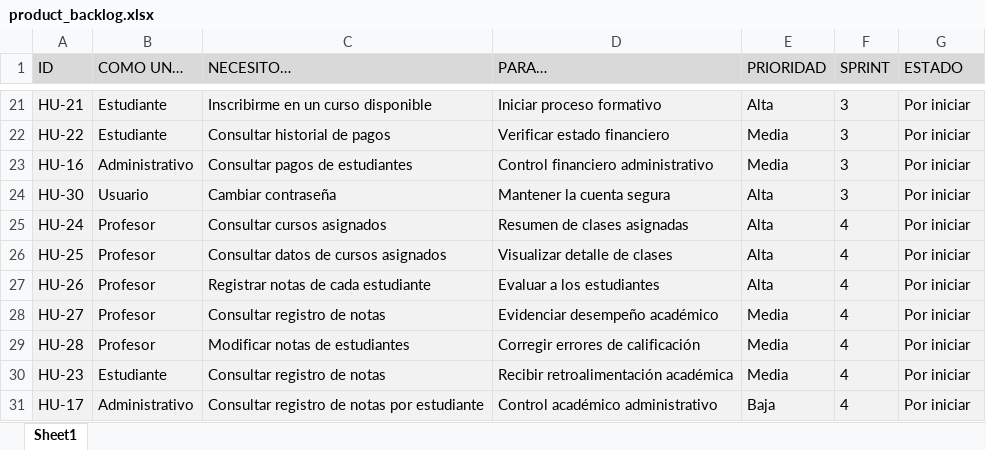
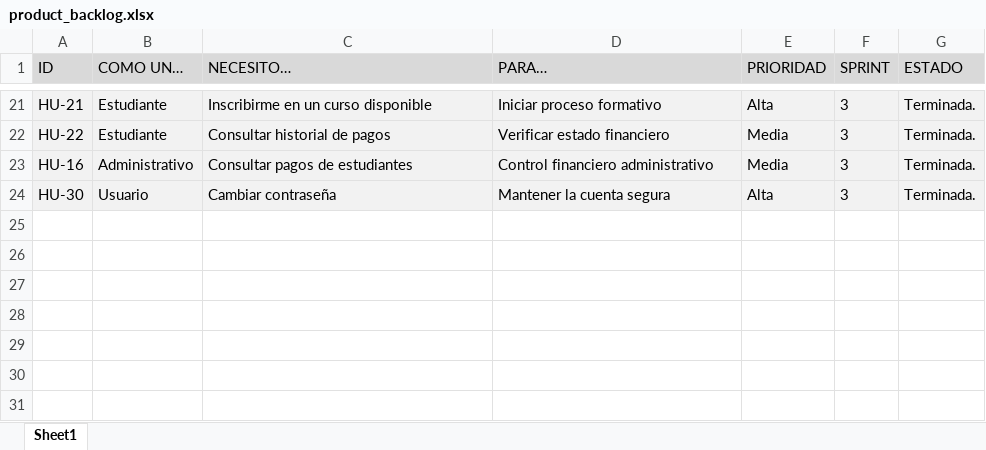
Before and after one commit to VirtualFishes/Cambridge-Academy, an Excel workbook: docs/scrum_artifacts/product_backlog.xlsx, sheet Sheet1, drawn as a sheet; only a part is shown, gaps mark what is left out; values as stored, in another font and other column widths than the file's, no borders; the diff covers the shown part only; the diff names each change by its address in the sheet, - before the commit and + after, or states it on an @@ line.

Commit message:
subiendo version 0.3.0 - acceso a estudiantes : feature/student

```diff
--- a/docs/scrum_artifacts/product_backlog.xlsx (sheet Sheet1)
+++ b/docs/scrum_artifacts/product_backlog.xlsx (sheet Sheet1)
-G21:G24 (ESTADO): Por iniciar
+G21:G24 (ESTADO): Terminada.
@@ row 25 hidden: HU-24 | Profesor | Consultar cursos asignados | Resumen de clases asignadas | Alta | 4 | Por iniciar @@
@@ row 26 hidden: HU-25 | Profesor | Consultar datos de cursos asignados | Visualizar detalle de clases | Alta | 4 | Por iniciar @@
@@ row 27 hidden: HU-26 | Profesor | Registrar notas de cada estudiante | Evaluar a los estudiantes | Alta | 4 | Por iniciar @@
@@ row 28 hidden: HU-27 | Profesor | Consultar registro de notas | Evidenciar desempeño académico | Media | 4 | Por iniciar @@
@@ row 29 hidden: HU-28 | Profesor | Modificar notas de estudiantes | Corregir errores de calificación | Media | 4 | Por iniciar @@
@@ row 30 hidden: HU-23 | Estudiante | Consultar registro de notas | Recibir retroalimentación académica | Media | 4 | Por iniciar @@
@@ row 31 hidden: HU-17 | Administrativo | Consultar registro de notas por estudiante | Control académico administrativo | Baja | 4 | Por iniciar @@
```
Also changed, not shown: 15 removed rows, 1 hidden or unhidden row and 3 edited cells elsewhere in this sheet, hidden cells, 32 other files.
